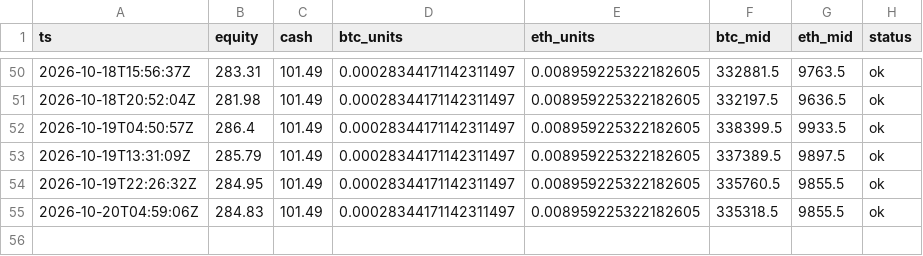
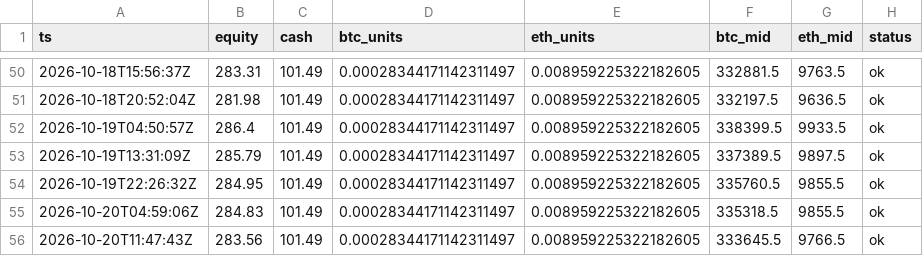
Before and after one commit to zachhowks-bit/ledger-bot, a CSV file: docs/data/equity.csv, drawn as a sheet; only a part is shown, gaps mark what is left out.

```diff
--- a/docs/data/equity.csv
+++ b/docs/data/equity.csv
@@ -55 +55,2 @@ ts,equity,cash,btc_units,eth_units,btc_mid,eth_mid,status
 2026-10-20T04:59:06Z,284.83,101.49,0.00028344171142311497,0.008959225322182605,335318.5,9855.5,ok
+2026-10-20T11:47:43Z,283.56,101.49,0.00028344171142311497,0.008959225322182605,333645.5,9766.5,ok
```
Also changed, not shown: 1 other file.
